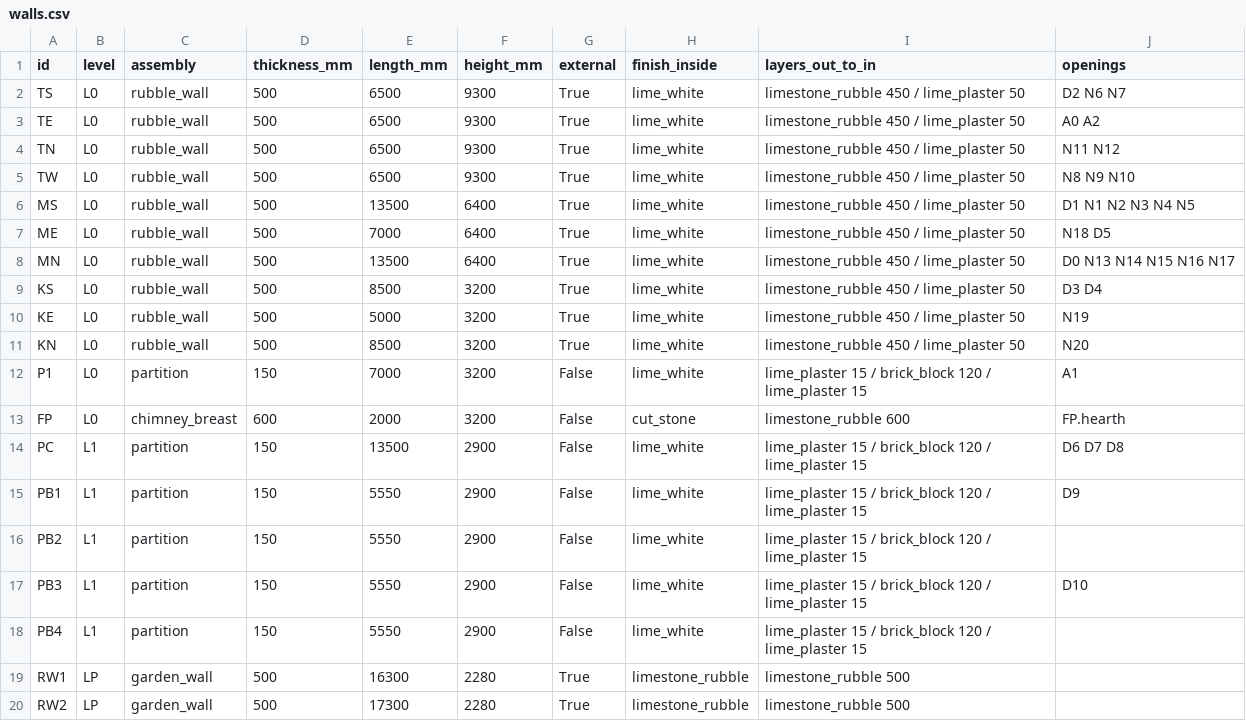
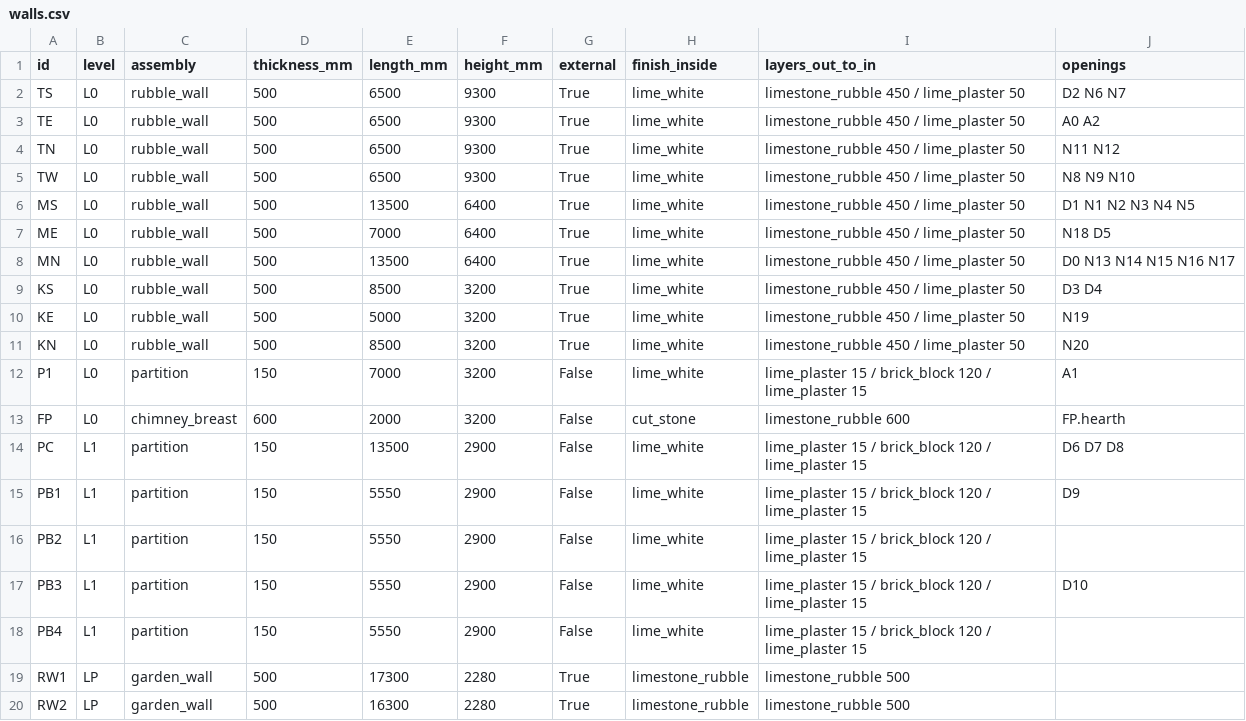
Before and after one commit to maccman/homespec, a CSV file: projects/bastide_montfuron/deliverables/schedules/walls.csv, drawn as a sheet.

```diff
--- a/projects/bastide_montfuron/deliverables/schedules/walls.csv
+++ b/projects/bastide_montfuron/deliverables/schedules/walls.csv
@@ -18,3 +18,3 @@ PB3,L1,partition,150,5550,2900,False,lime_white,lime_plaster 15 / brick_block 12
 PB4,L1,partition,150,5550,2900,False,lime_white,lime_plaster 15 / brick_block 120 / lime_plaster 15,
-RW1,LP,garden_wall,500,16300,2280,True,limestone_rubble,limestone_rubble 500,
-RW2,LP,garden_wall,500,17300,2280,True,limestone_rubble,limestone_rubble 500,
+RW1,LP,garden_wall,500,17300,2280,True,limestone_rubble,limestone_rubble 500,
+RW2,LP,garden_wall,500,16300,2280,True,limestone_rubble,limestone_rubble 500,
```
Also changed, not shown: projects/bastide_montfuron/deliverables/schedules/finishes.csv, projects/bastide_montfuron/deliverables/schedules/openings.csv, 41 other files.
